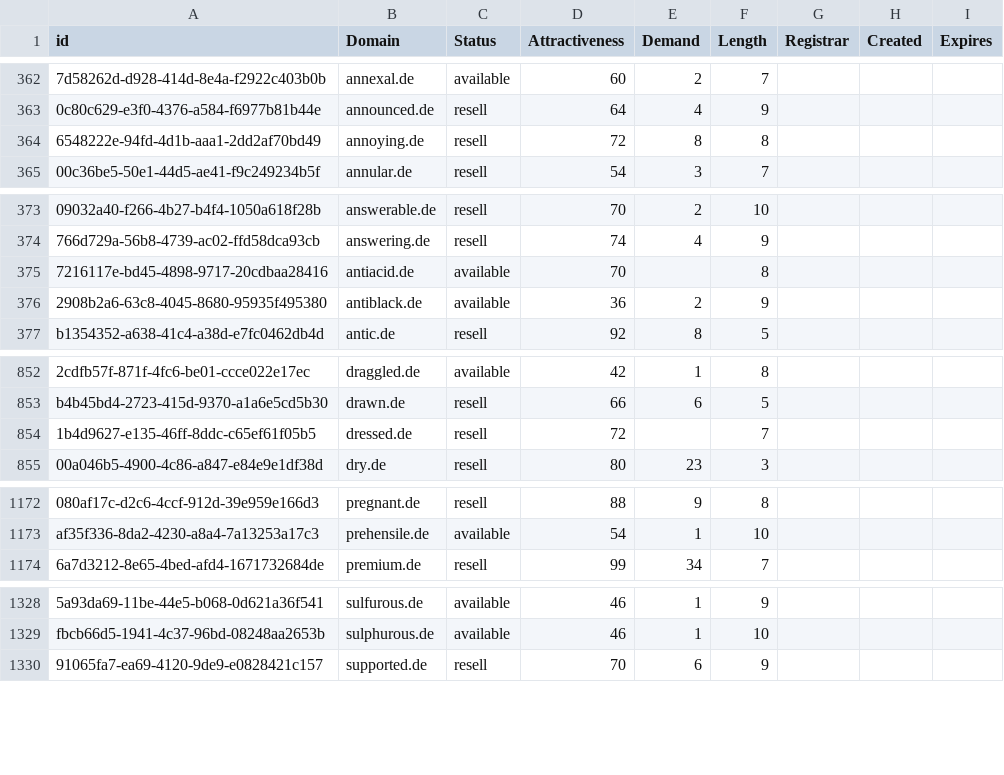
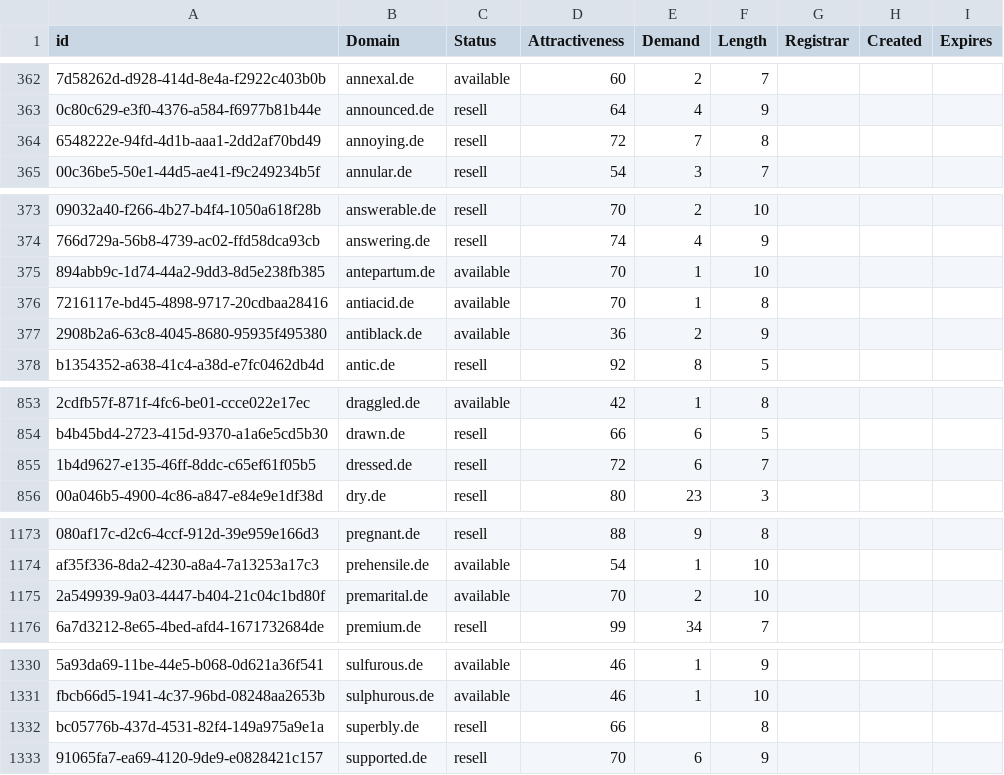
Before and after one commit to UniqueDomains/de-oneword-domains, a CSV file: de.csv, drawn as a sheet; only a part is shown, gaps mark what is left out; addresses are those after the commit; the diff covers the shown part only; the diff names each change by its address in the sheet, - before the commit and + after, or states it on an @@ line.

Commit message:
Domains update

```diff
--- a/de.csv
+++ b/de.csv
-E364 (Demand): 8
+E364 (Demand): 7
+row 375: 894abb9c-1d74-44a2-9dd3-8d5e238fb385 | antepartum.de | available | 70 | 1 | 10
-E376 (Demand): (empty)
+E376 (Demand): 1
-E855 (Demand): (empty)
+E855 (Demand): 6
+row 1175: 2a549939-9a03-4447-b404-21c04c1bd80f | premarital.de | available | 70 | 2 | 10
+row 1332: bc05776b-437d-4531-82f4-149a975a9e1a | superbly.de | resell | 66 |  | 8
```
Also changed, not shown: 2 edited cells elsewhere in this file, 2 other files.
